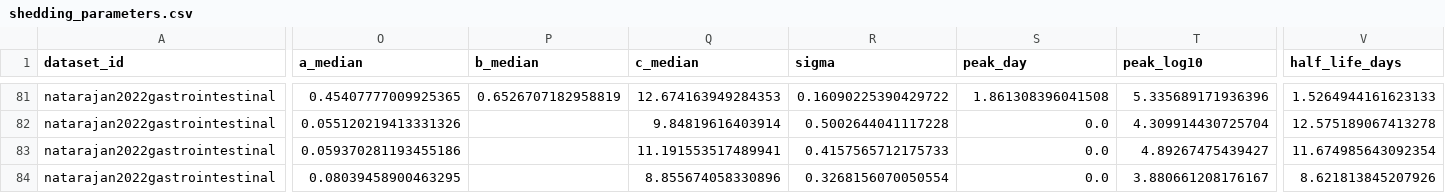
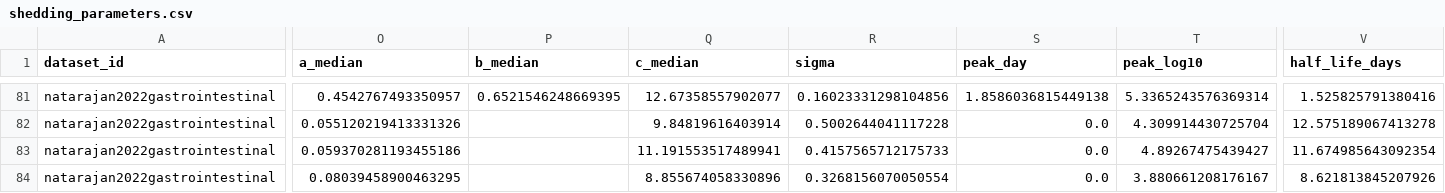
Before and after one commit to shedding-hub/shedding-hub, a CSV file: docs/shedding_parameters.csv, drawn as a sheet; only a part is shown, gaps mark what is left out; the diff covers the shown part only; the diff names each change by its address in the sheet, - before the commit and + after, or states it on an @@ line.

```diff
--- a/docs/shedding_parameters.csv
+++ b/docs/shedding_parameters.csv
-O81 (a_median): 0.45407777009925365
+O81 (a_median): 0.4542767493350957
-P81 (b_median): 0.6526707182958819
+P81 (b_median): 0.6521546248669395
-Q81 (c_median): 12.674163949284353
+Q81 (c_median): 12.67358557902077
-R81 (sigma): 0.16090225390429722
+R81 (sigma): 0.16023331298104856
-S81 (peak_day): 1.861308396041508
+S81 (peak_day): 1.8586036815449138
-T81 (peak_log10): 5.335689171936396
+T81 (peak_log10): 5.3365243576369314
-V81 (half_life_days): 1.5264944161623133
+V81 (half_life_days): 1.525825791380416
```
Also changed, not shown: 35 edited cells elsewhere in this file, 5 other files.
